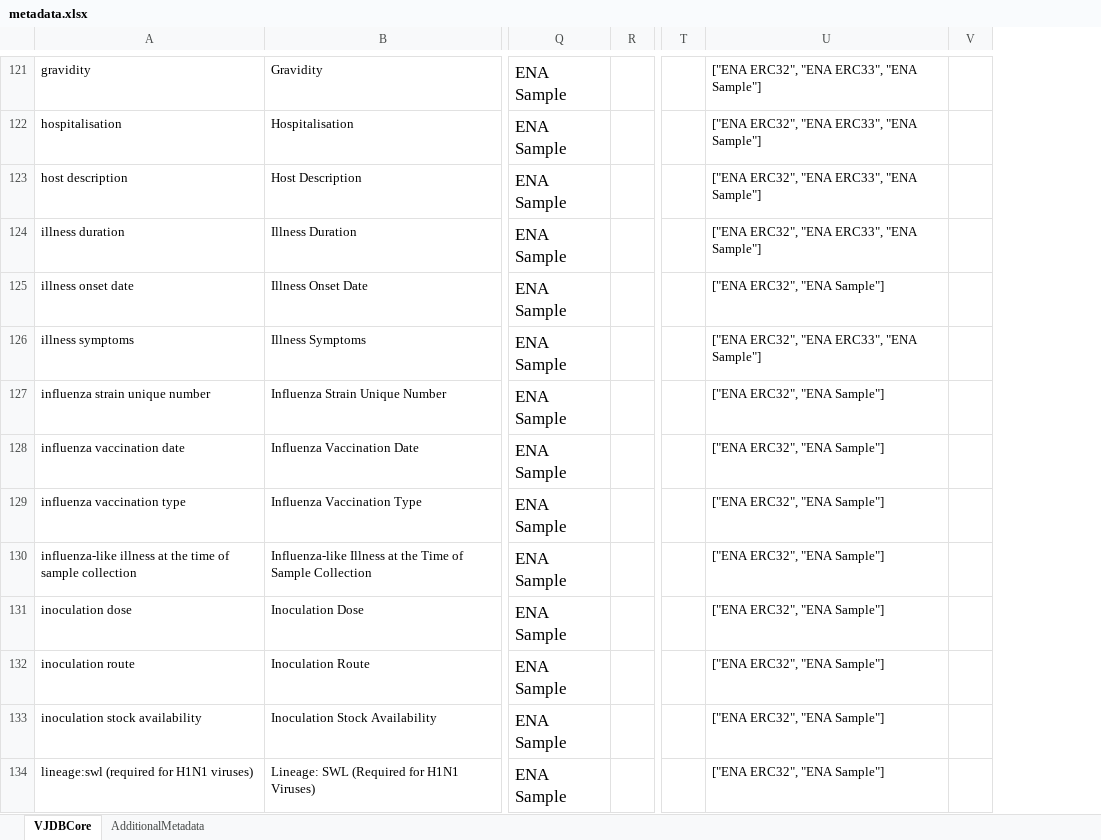
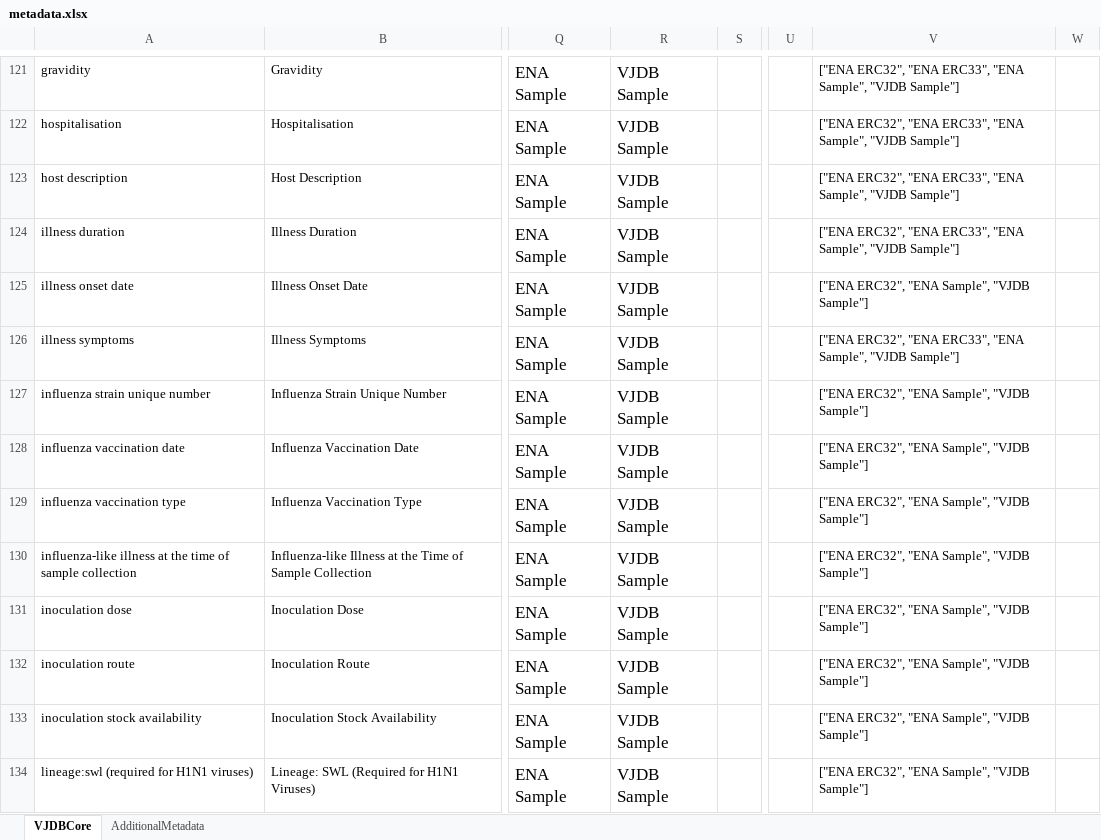
Before and after one commit to bio-informatician/virjendb_metadata, an Excel workbook: metadata.xlsx, sheet VJDBCore, drawn as a sheet; only a part is shown, gaps mark what is left out; values as stored, in another font and other column widths than the file's, no borders; conditional formats not drawn; addresses are those after the commit; the diff covers the shown part only; the diff names each change by its address in the sheet, - before the commit and + after, or states it on an @@ line.

Commit message:
create VJDB Object for correct VJDB submission

```diff
--- a/metadata.xlsx (sheet VJDBCore)
+++ b/metadata.xlsx (sheet VJDBCore)
+column R, rows 121-134: all VJDB Sample
-V121:V124: …ERC33", "ENA Sample"]
+V121:V124: …ERC33", "ENA Sample", "VJDB Sample"]
-V125: ["ENA ERC32", "ENA Sample"]
+V125: ["ENA ERC32", "ENA Sample", "VJDB Sample"]
-V126: …ERC33", "ENA Sample"]
+V126: …ERC33", "ENA Sample", "VJDB Sample"]
-V127:V134: ["ENA ERC32", "ENA Sample"]
+V127:V134: ["ENA ERC32", "ENA Sample", "VJDB Sample"]
```
Also changed, not shown: 85 edited cells elsewhere in this sheet, formulas that keep their value.
